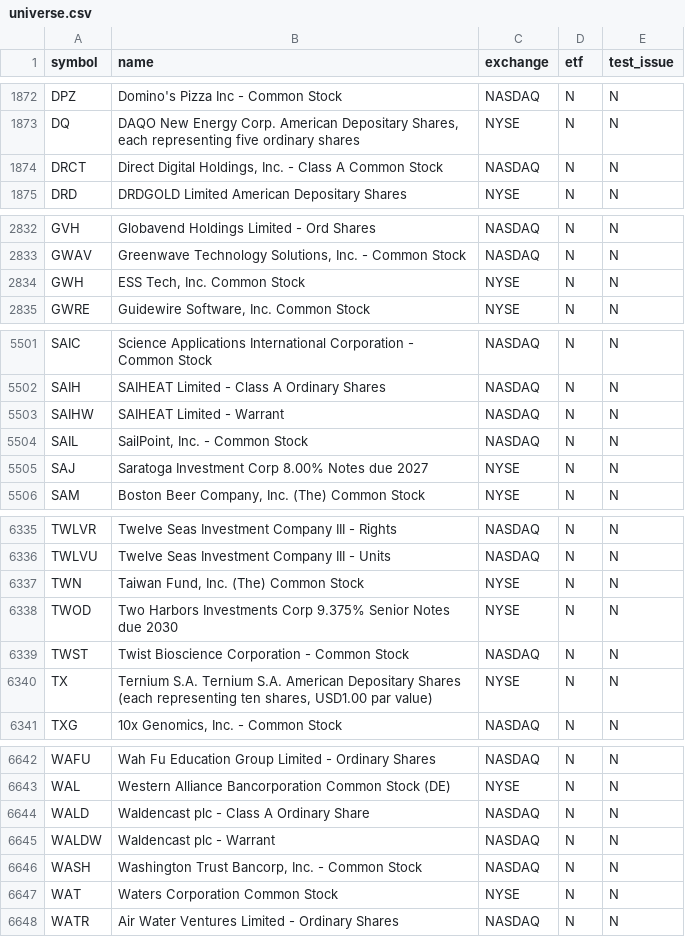
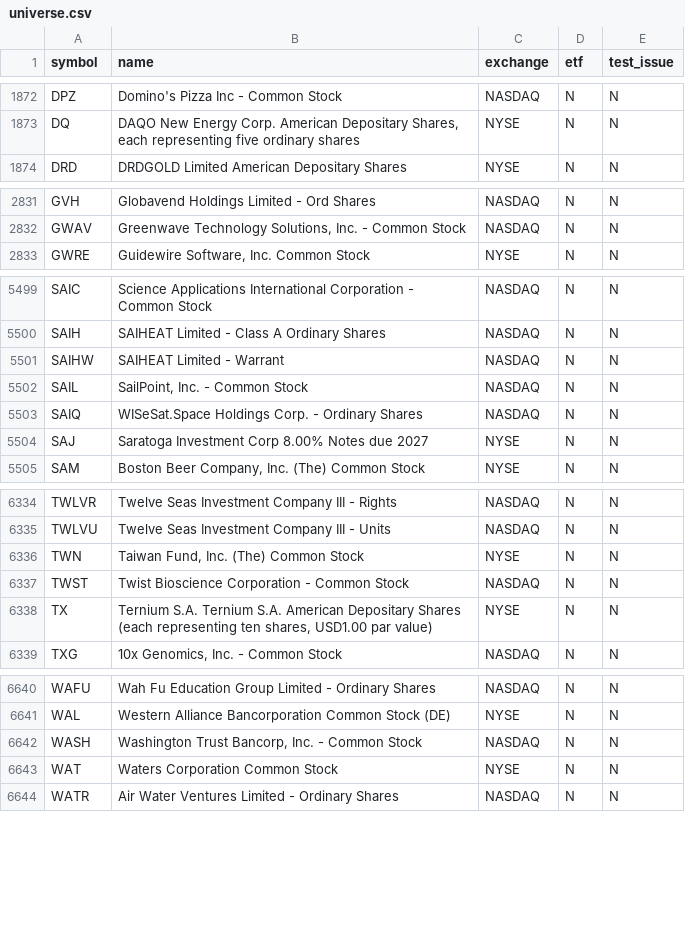
Before and after one commit to njdfan1711-cpu/Fin, a CSV file: universe.csv, drawn as a sheet; only a part is shown, gaps mark what is left out; the diff covers the shown part only.

```diff
--- a/universe.csv
+++ b/universe.csv
@@ -1873,3 +1873,2 @@ DPZ,Domino's Pizza Inc - Common Stock,NASDAQ,N,N
 DQ,"DAQO New Energy Corp. American Depositary Shares, each representing five ordinary shares",NYSE,N,N
-DRCT,"Direct Digital Holdings, Inc. - Class A Common Stock",NASDAQ,N,N
 DRD,DRDGOLD Limited American Depositary Shares,NYSE,N,N
@@ -2833,3 +2832,2 @@ GVH,Globavend Holdings Limited - Ord Shares,NASDAQ,N,N
 GWAV,"Greenwave Technology Solutions, Inc. - Common Stock",NASDAQ,N,N
-GWH,"ESS Tech, Inc. Common Stock",NYSE,N,N
 GWRE,"Guidewire Software, Inc. Common Stock",NYSE,N,N
@@ -5504,2 +5502,3 @@ SAIHW,SAIHEAT Limited - Warrant,NASDAQ,N,N
 SAIL,"SailPoint, Inc. - Common Stock",NASDAQ,N,N
+SAIQ,WISeSat.Space Holdings Corp. - Ordinary Shares,NASDAQ,N,N
 SAJ,Saratoga Investment Corp 8.00% Notes due 2027,NYSE,N,N
@@ -6337,3 +6336,2 @@ TWLVU,Twelve Seas Investment Company III - Units,NASDAQ,N,N
 TWN,"Taiwan Fund, Inc. (The) Common Stock",NYSE,N,N
-TWOD,Two Harbors Investments Corp 9.375% Senior Notes due 2030,NYSE,N,N
 TWST,Twist Bioscience Corporation - Common Stock,NASDAQ,N,N
@@ -6643,4 +6641,2 @@ WAFU,Wah Fu Education Group Limited - Ordinary Shares,NASDAQ,N,N
 WAL,Western Alliance Bancorporation Common Stock (DE),NYSE,N,N
-WALD,Waldencast plc - Class A Ordinary Share,NASDAQ,N,N
-WALDW,Waldencast plc - Warrant,NASDAQ,N,N
 WASH,"Washington Trust Bancorp, Inc. - Common Stock",NASDAQ,N,N
```
Also changed, not shown: 2 added rows, 2 removed rows and 6 edited cells elsewhere in this file, eligible.csv, 5 other files.
